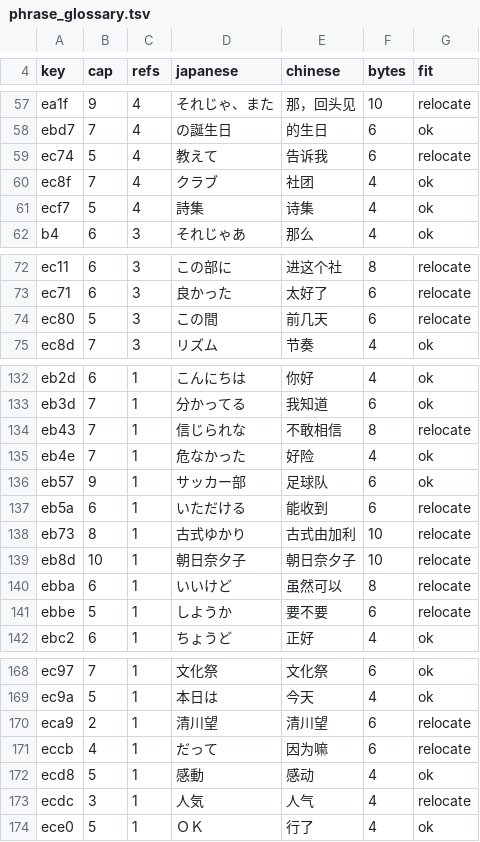
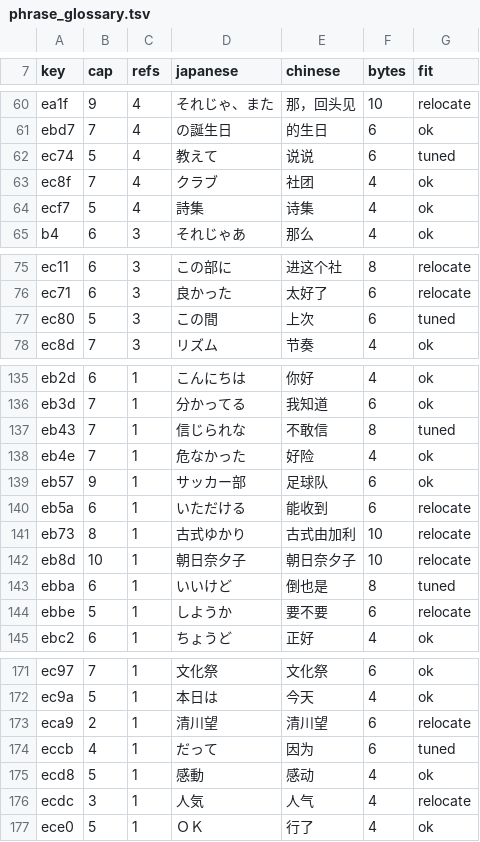
Before and after one commit to vimac/sfc-tokimeki-memorial-zh-localization, a TSV file: translations/phrase_glossary.tsv, drawn as a sheet; only a part is shown, gaps mark what is left out; the diff covers the shown part only.

```diff
--- a/translations/phrase_glossary.tsv
+++ b/translations/phrase_glossary.tsv
@@ -58,3 +61,3 @@ ea1f	9	4	それじゃ、また	那，回头见	10	relocate
 ebd7	7	4	の誕生日	的生日	6	ok
-ec74	5	4	教えて	告诉我	6	relocate
+ec74	5	4	教えて	说说	6	tuned
 ec8f	7	4	クラブ	社团	4	ok
@@ -73,3 +76,3 @@ ec11	6	3	この部に	进这个社	8	relocate
 ec71	6	3	良かった	太好了	6	relocate
-ec80	5	3	この間	前几天	6	relocate
+ec80	5	3	この間	上次	6	tuned
 ec8d	7	3	リズム	节奏	4	ok
@@ -133,3 +136,3 @@ eb2d	6	1	こんにちは	你好	4	ok
 eb3d	7	1	分かってる	我知道	6	ok
-eb43	7	1	信じられな	不敢相信	8	relocate
+eb43	7	1	信じられな	不敢信	8	tuned
 eb4e	7	1	危なかった	好险	4	ok
@@ -139,3 +142,3 @@ eb73	8	1	古式ゆかり	古式由加利	10	relocate
 eb8d	10	1	朝日奈夕子	朝日奈夕子	10	relocate
-ebba	6	1	いいけど	虽然可以	8	relocate
+ebba	6	1	いいけど	倒也是	8	tuned
 ebbe	5	1	しようか	要不要	6	relocate
@@ -170,3 +173,3 @@ ec9a	5	1	本日は	今天	4	ok
 eca9	2	1	清川望	清川望	6	relocate
-eccb	4	1	だって	因为嘛	6	relocate
+eccb	4	1	だって	因为	6	tuned
 ecd8	5	1	感動	感动	4	ok
```
Also changed, not shown: 3 added rows and 30 edited cells elsewhere in this file, 8 other files.
